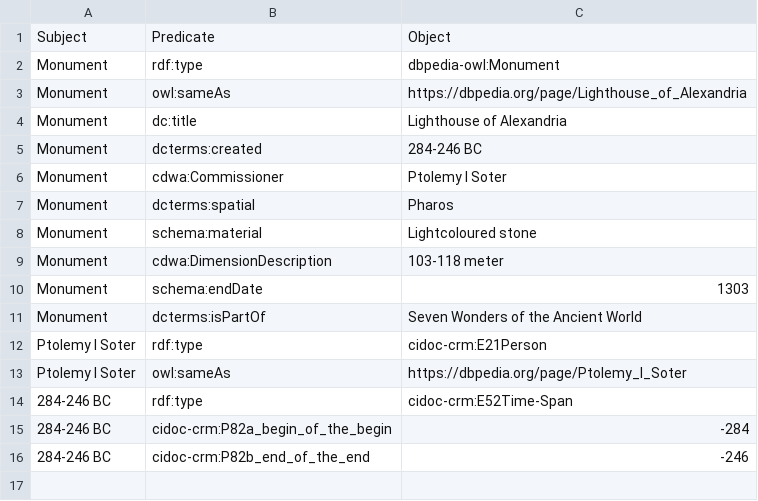
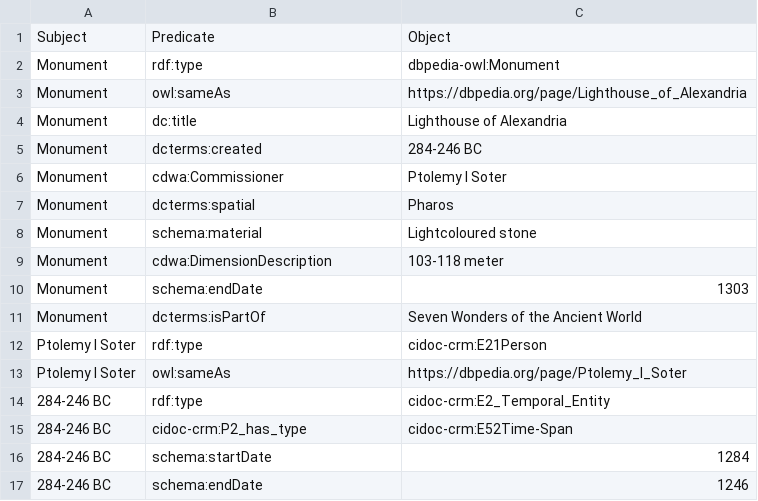
Before and after one commit to LODysseyofPoorThings/PoorThings, a CSV file: csv files/lighthouse_of_alexandria.csv, drawn as a sheet.

```diff
--- a/csv files/lighthouse_of_alexandria.csv
+++ b/csv files/lighthouse_of_alexandria.csv
@@ -13,4 +13,5 @@ Ptolemy I Soter,rdf:type,cidoc-crm:E21Person
 Ptolemy I Soter,owl:sameAs,https://dbpedia.org/page/Ptolemy_I_Soter
-284-246 BC,rdf:type,cidoc-crm:E52Time-Span
-284-246 BC,cidoc-crm:P82a_begin_of_the_begin,"-284"
-284-246 BC,cidoc-crm:P82b_end_of_the_end,"-246"
+284-246 BC,rdf:type,cidoc-crm:E2_Temporal_Entity
+284-246 BC,cidoc-crm:P2_has_type,cidoc-crm:E52Time-Span
+284-246 BC,schema:startDate,"1284"
+284-246 BC,schema:endDate,"1246"
```
Also changed, not shown: csv files/grand_tour.csv, 3 other files.
